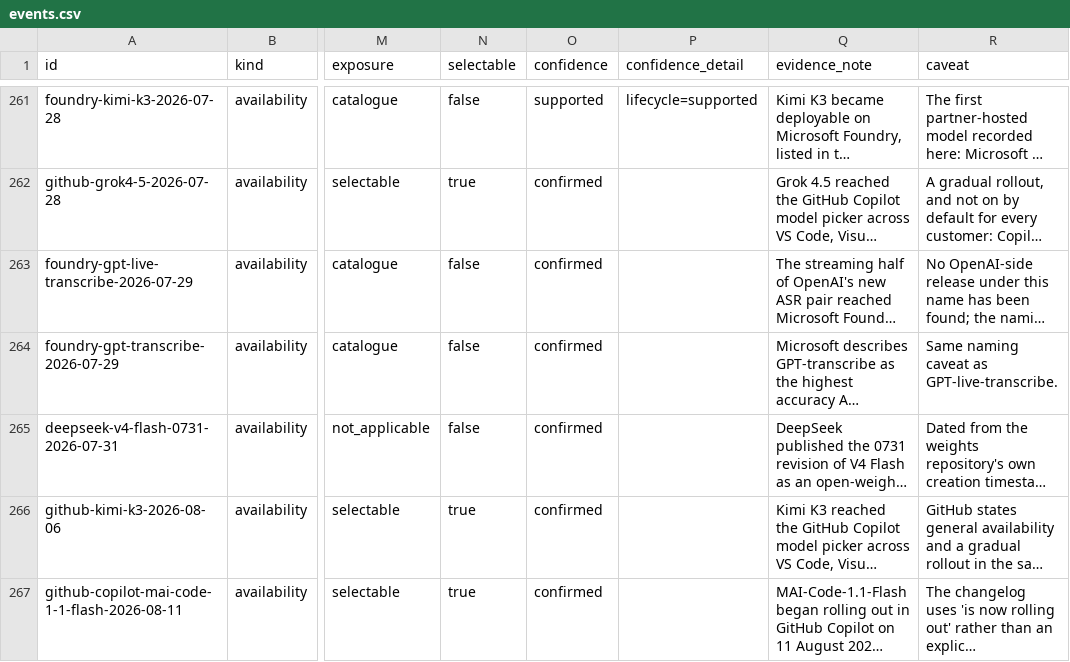
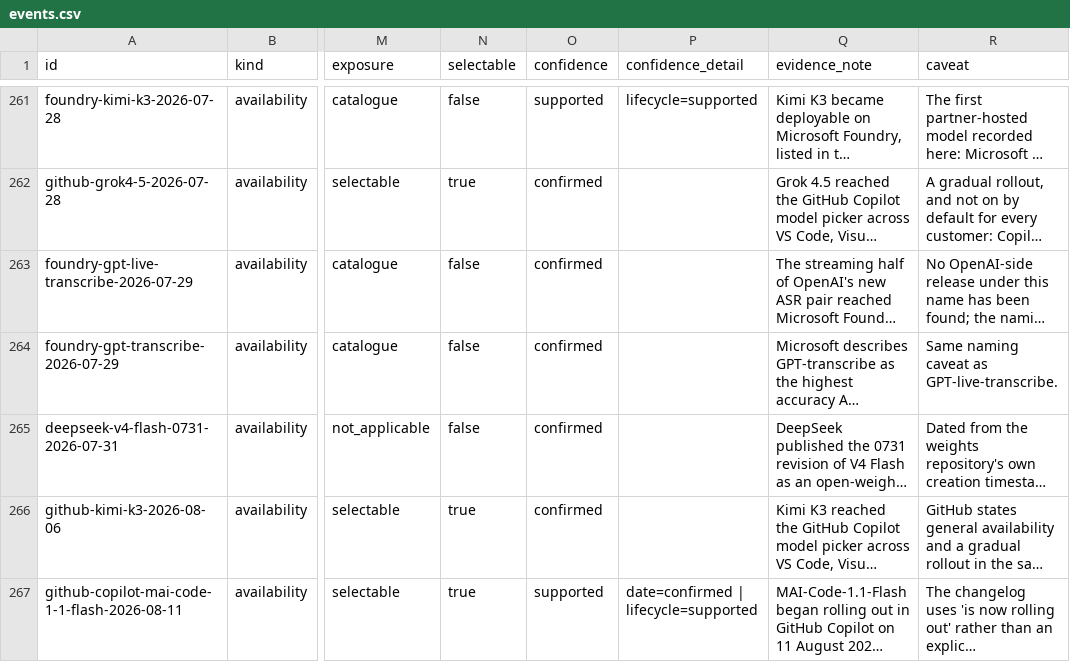
Before and after one commit to Bibbleq/frontier-model-tracker, a CSV file: generated/events.csv, drawn as a sheet; only a part is shown, gaps mark what is left out; long unchanged cells end in …; the diff names each change by its address in the sheet, - before the commit and + after, or states it on an @@ line.

```diff
--- a/generated/events.csv
+++ b/generated/events.csv
-O267 (confidence): confirmed
+O267 (confidence): supported
-P267 (confidence_detail): (empty)
+P267 (confidence_detail): date=confirmed | lifecycle=supported
```
Also changed, not shown: 4 other files.
